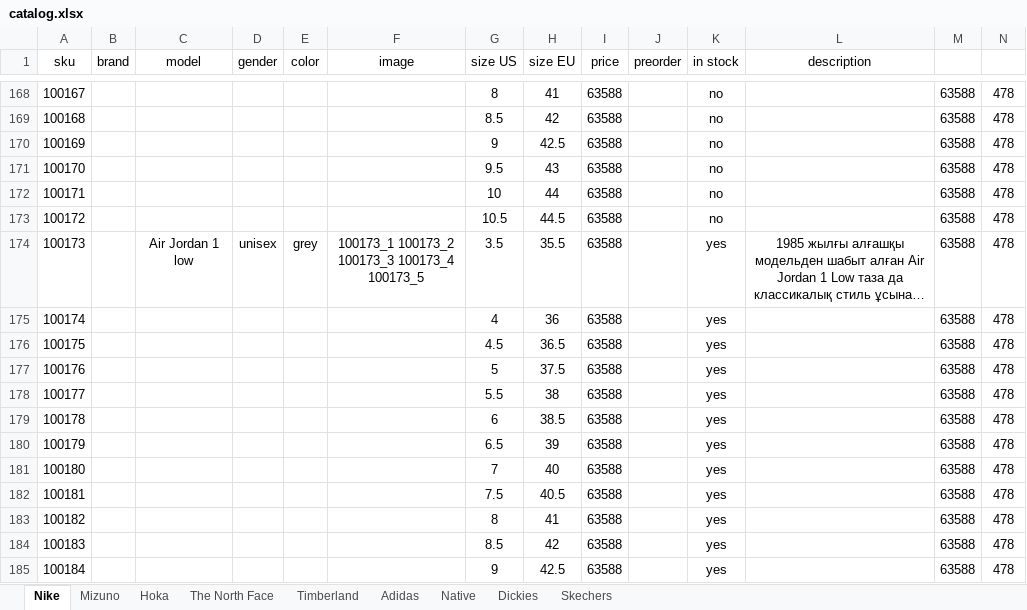
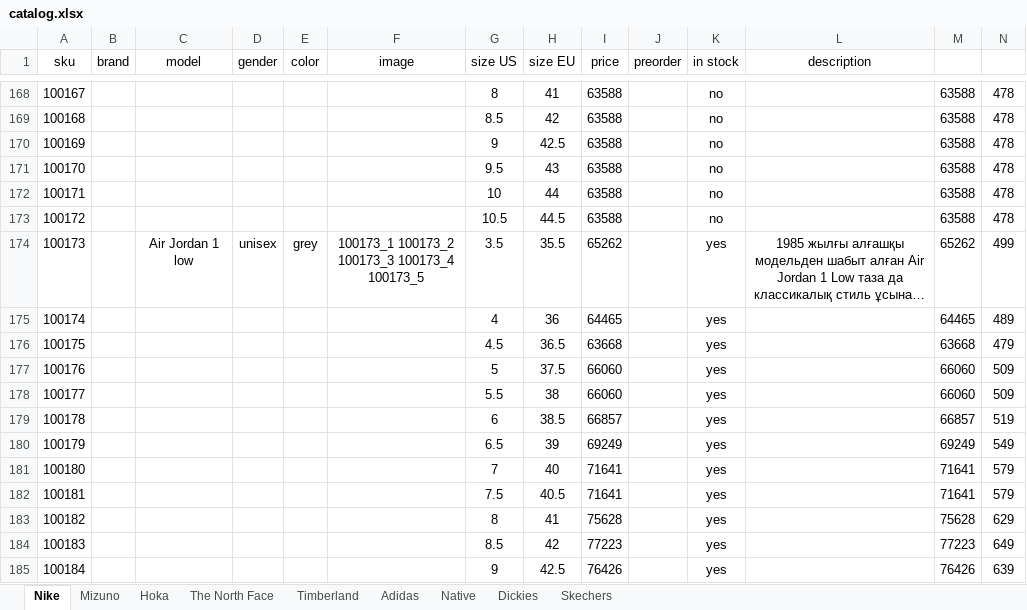
Before and after one commit to dauralio-cell/jmd_store, an Excel workbook: data/catalog.xlsx, sheet Nike, drawn as a sheet; only a part is shown, gaps mark what is left out; long unchanged cells end in …; values as stored, in another font and other column widths than the file's, no borders; the diff covers the shown part only; the diff names each change by its address in the sheet, - before the commit and + after, or states it on an @@ line.

```diff
--- a/data/catalog.xlsx (sheet Nike)
+++ b/data/catalog.xlsx (sheet Nike)
-I174 (price): 63588
+I174 (price): 65262
-M174: 63588
+M174: 65262
-N174: 478
+N174: 499
-I175 (price): 63588
+I175 (price): 64465
-M175: 63588
+M175: 64465
-N175: 478
+N175: 489
-I176 (price): 63588
+I176 (price): 63668
-M176: 63588
+M176: 63668
-N176: 478
+N176: 479
-I177:I178 (price): 63588
+I177:I178 (price): 66060
-M177:M178: 63588
+M177:M178: 66060
-N177:N178: 478
+N177:N178: 509
-I179 (price): 63588
+I179 (price): 66857
-M179: 63588
+M179: 66857
-N179: 478
+N179: 519
-I180 (price): 63588
+I180 (price): 69249
-M180: 63588
+M180: 69249
-N180: 478
+N180: 549
-I181:I182 (price): 63588
+I181:I182 (price): 71641
-M181:M182: 63588
+M181:M182: 71641
-N181:N182: 478
+N181:N182: 579
-I183 (price): 63588
+I183 (price): 75628
-M183: 63588
+M183: 75628
-N183: 478
+N183: 629
-I184 (price): 63588
+I184 (price): 77223
-M184: 63588
+M184: 77223
-N184: 478
+N184: 649
-I185 (price): 63588
+I185 (price): 76426
-M185: 63588
+M185: 76426
-N185: 478
+N185: 639
```
Also changed, not shown: 10 added rows and 42 edited cells elsewhere in this sheet, 6 other files.
